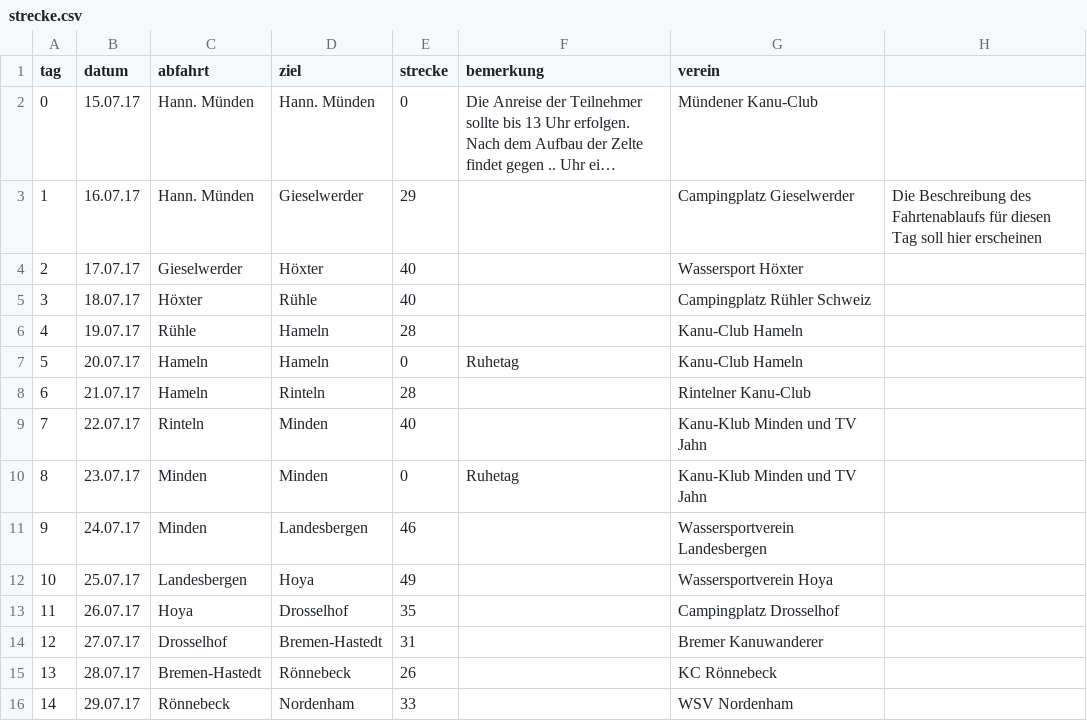
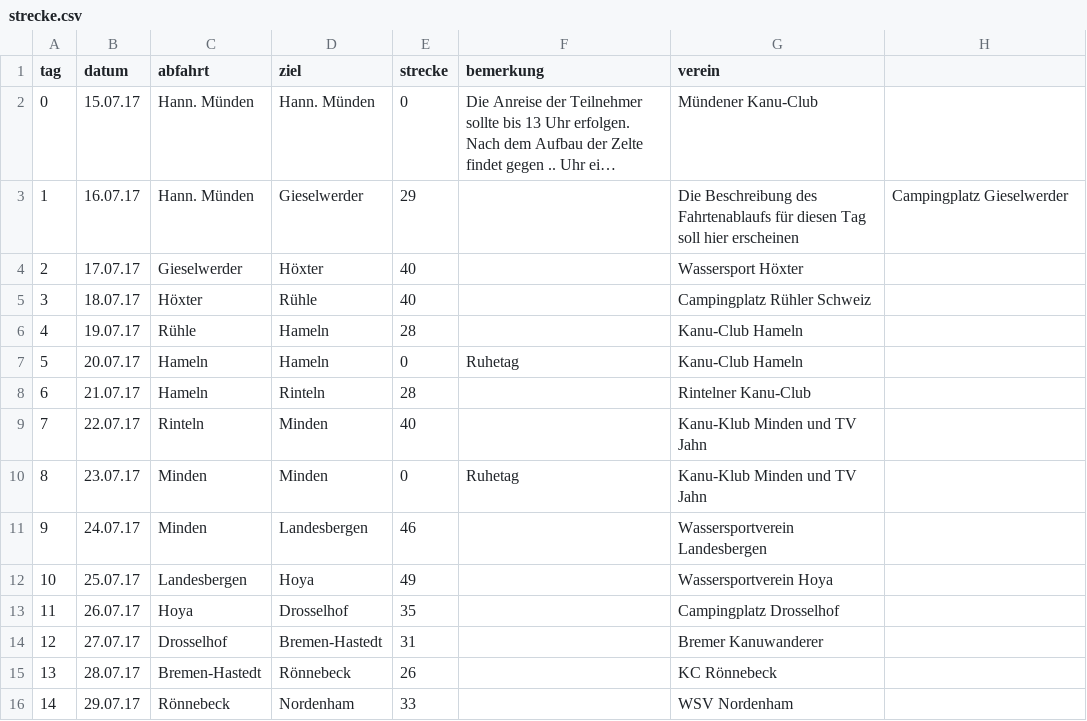
Before and after one commit to Weserfahrt/weserfahrt.github.io, a CSV file: _data/strecke.csv, drawn as a sheet; long unchanged cells end in …; the diff names each change by its address in the sheet, - before the commit and + after, or states it on an @@ line.

Commit message:
Update strecke.csv

```diff
--- a/_data/strecke.csv
+++ b/_data/strecke.csv
-G3 (verein): Campingplatz Gieselwerder
+G3 (verein): Die Beschreibung des Fahrtenablaufs für diesen Tag soll hier erscheinen
-H3: Die Beschreibung des Fahrtenablaufs für diesen Tag soll hier erscheinen
+H3: Campingplatz Gieselwerder
```
